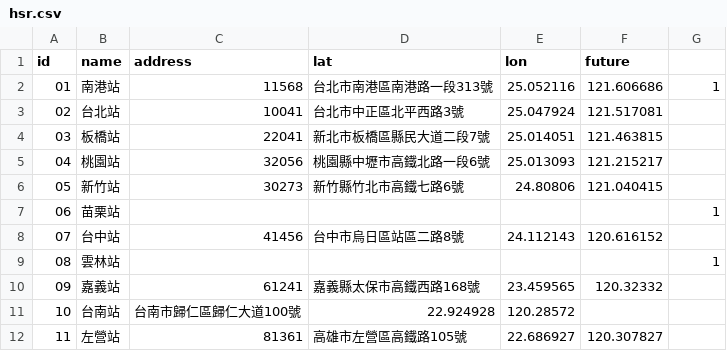
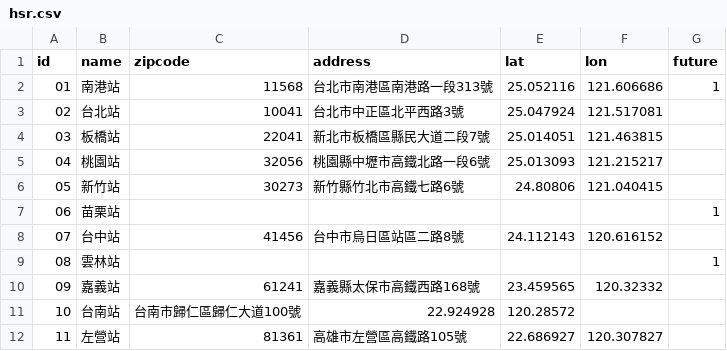
Before and after one commit to repeat/taiwan-high-speed-rail-stations, a CSV file: hsr.csv, drawn as a sheet.

Commit message:
Fix missing zipcode.

```diff
--- a/hsr.csv
+++ b/hsr.csv
@@ -1,2 +1,2 @@
-id,name,address,lat,lon,future
+id,name,zipcode,address,lat,lon,future
 01,南港站,11568,台北市南港區南港路一段313號,25.052116,121.606686,1
```
